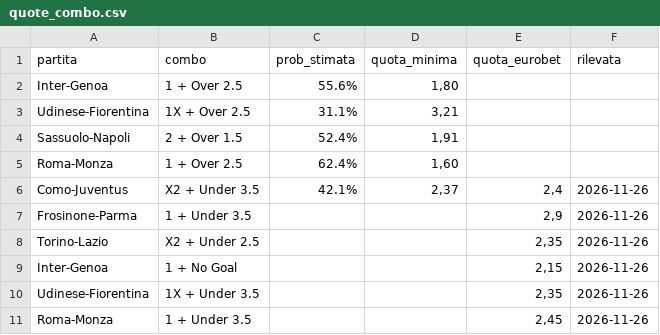
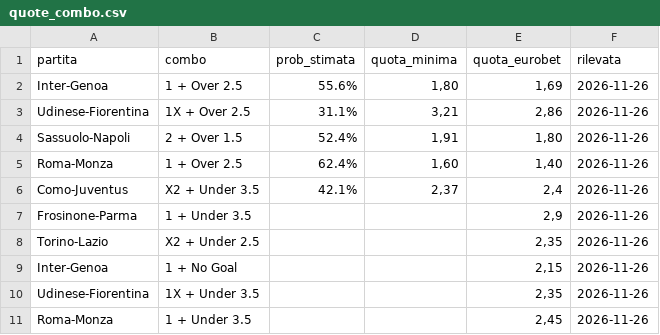
Before and after one commit to edoardosantori1-wq/serie-a-analyst, a CSV file: dati/quote_combo.csv, drawn as a sheet.

```diff
--- a/dati/quote_combo.csv
+++ b/dati/quote_combo.csv
@@ -1,6 +1,6 @@
 partita;combo;prob_stimata;quota_minima;quota_eurobet;rilevata
-Inter-Genoa;1 + Over 2.5;55.6%;1,80;;
-Udinese-Fiorentina;1X + Over 2.5;31.1%;3,21;;
-Sassuolo-Napoli;2 + Over 1.5;52.4%;1,91;;
-Roma-Monza;1 + Over 2.5;62.4%;1,60;;
+Inter-Genoa;1 + Over 2.5;55.6%;1,80;1,69;2026-11-26
+Udinese-Fiorentina;1X + Over 2.5;31.1%;3,21;2,86;2026-11-26
+Sassuolo-Napoli;2 + Over 1.5;52.4%;1,91;1,80;2026-11-26
+Roma-Monza;1 + Over 2.5;62.4%;1,60;1,40;2026-11-26
 Como-Juventus;X2 + Under 3.5;42.1%;2,37;2,4;2026-11-26
```
